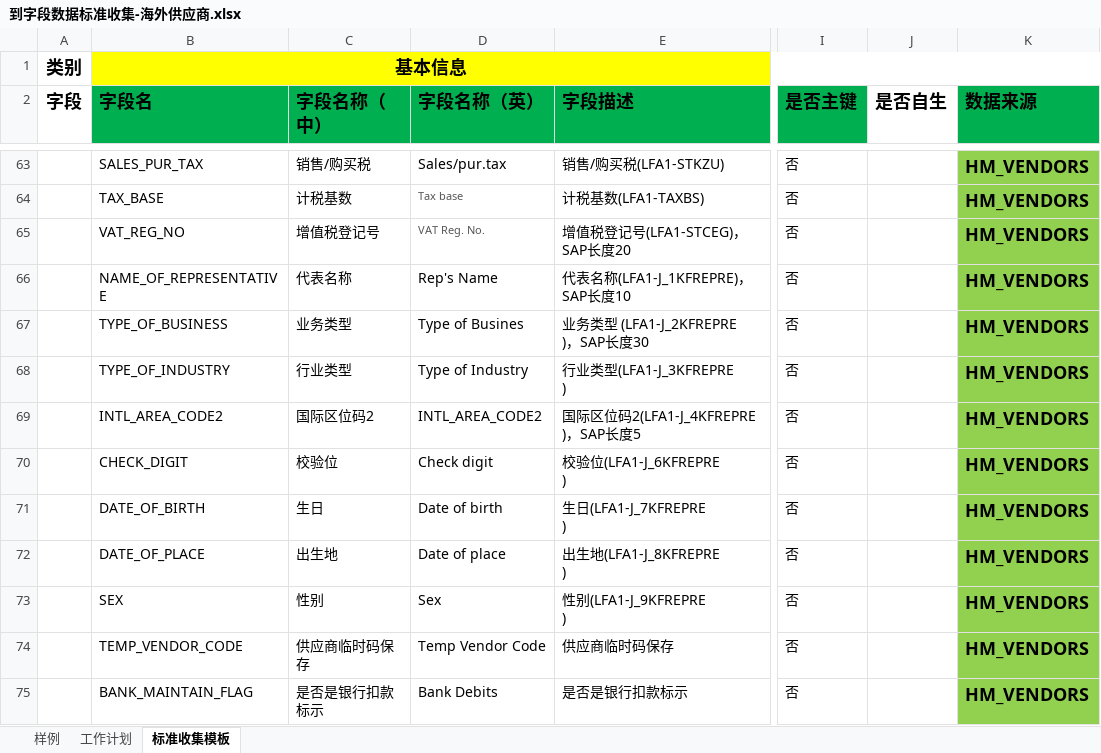
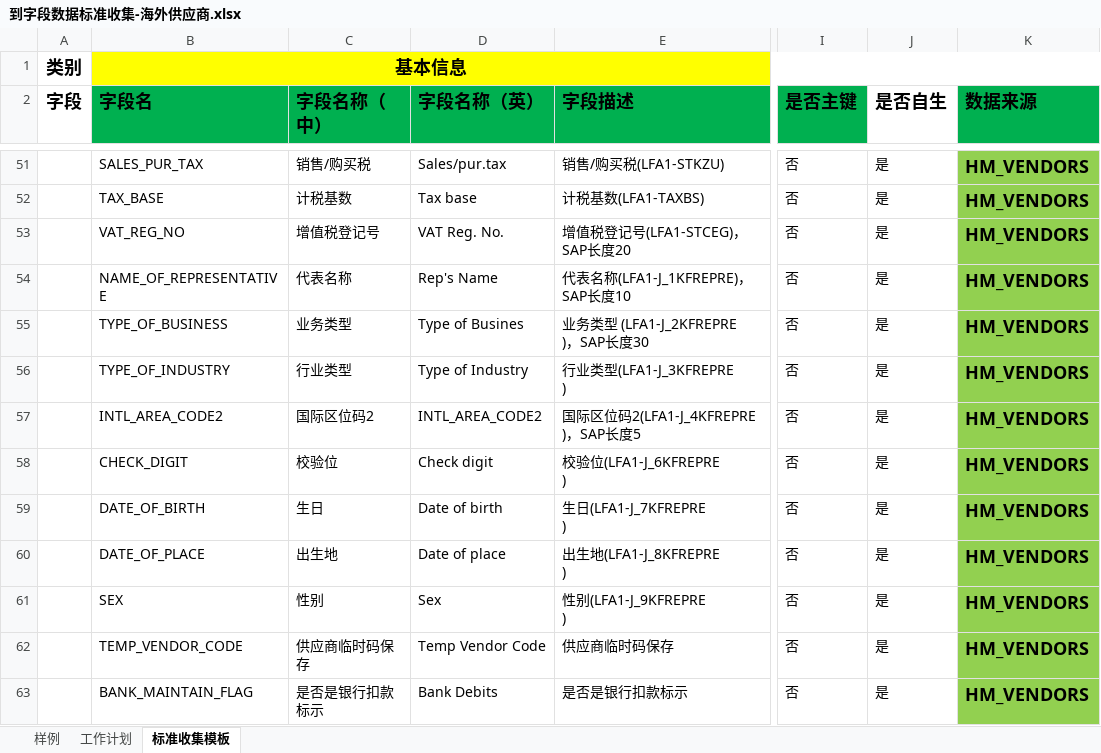
Before and after one commit to Longandai/WorkRecode, an Excel workbook: HopeMDM/供应商元数据/到字段数据标准收集-海外供应商.xlsx, sheet 标准收集模板, drawn as a sheet; only a part is shown, gaps mark what is left out; values as stored, in another font and other column widths than the file's, no borders; addresses are those after the commit; the diff covers the shown part only; the diff names each change by its address in the sheet, - before the commit and + after, or states it on an @@ line.

```diff
--- a/HopeMDM/供应商元数据/到字段数据标准收集-海外供应商.xlsx (sheet 标准收集模板)
+++ b/HopeMDM/供应商元数据/到字段数据标准收集-海外供应商.xlsx (sheet 标准收集模板)
-J51:J63 (是否自生): (empty)
+J51:J63 (是否自生): 是
-D52:D53 text colour: #555555
+D52:D53 text colour: black, text size: larger
```
Also changed, not shown: 42 added rows, 57 removed rows, 231 edited cells and cell formats elsewhere in this sheet.
